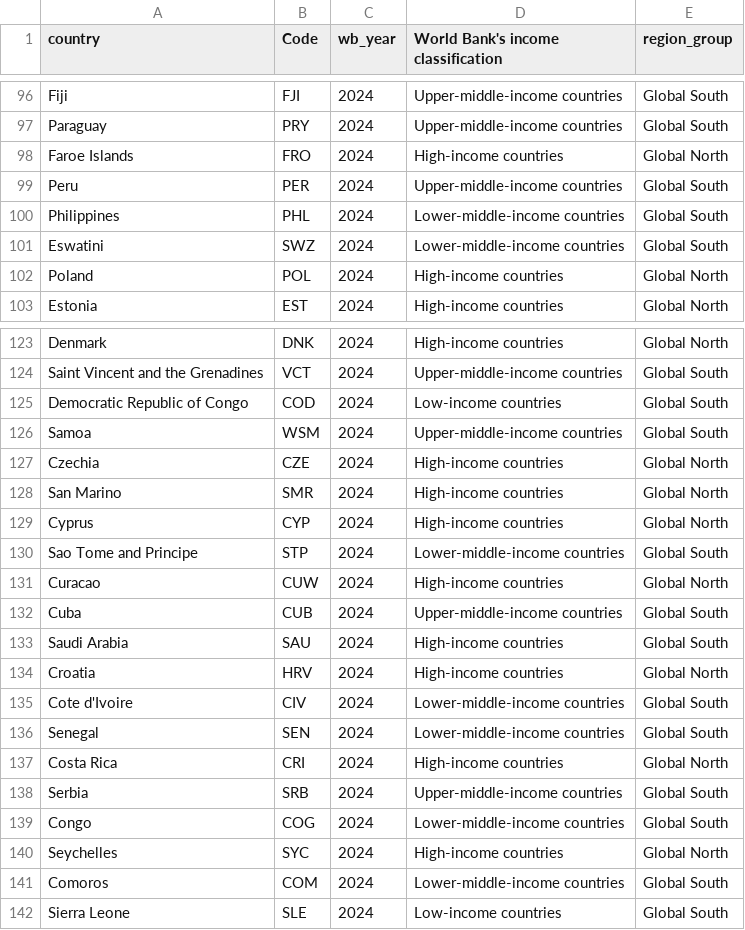
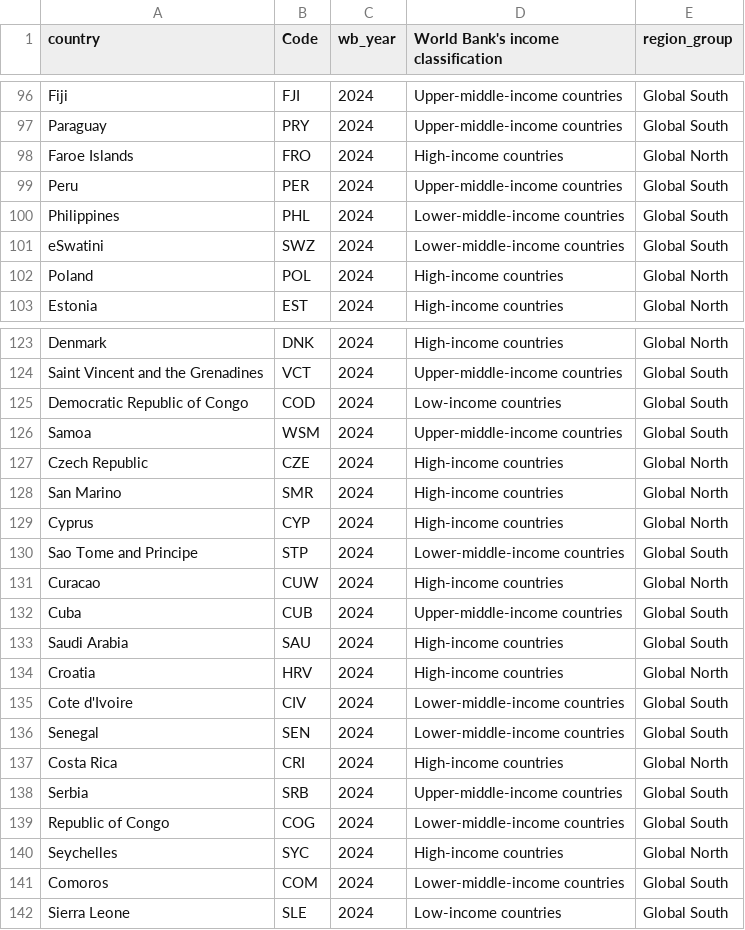
Before and after one commit to Harry9087655/ST115-group-project, a CSV file: data/worldbank_income_clean.csv, drawn as a sheet; only a part is shown, gaps mark what is left out.

Commit message:
Update worldbank_income_clean.csv

```diff
--- a/data/worldbank_income_clean.csv
+++ b/data/worldbank_income_clean.csv
@@ -100,3 +100,3 @@ Peru,PER,2024,Upper-middle-income countries,Global South
 Philippines,PHL,2024,Lower-middle-income countries,Global South
-Eswatini,SWZ,2024,Lower-middle-income countries,Global South
+eSwatini,SWZ,2024,Lower-middle-income countries,Global South
 Poland,POL,2024,High-income countries,Global North
@@ -126,3 +126,3 @@ Democratic Republic of Congo,COD,2024,Low-income countries,Global South
 Samoa,WSM,2024,Upper-middle-income countries,Global South
-Czechia,CZE,2024,High-income countries,Global North
+Czech Republic,CZE,2024,High-income countries,Global North
 San Marino,SMR,2024,High-income countries,Global North
@@ -138,3 +138,3 @@ Costa Rica,CRI,2024,High-income countries,Global North
 Serbia,SRB,2024,Upper-middle-income countries,Global South
-Congo,COG,2024,Lower-middle-income countries,Global South
+Republic of Congo,COG,2024,Lower-middle-income countries,Global South
 Seychelles,SYC,2024,High-income countries,Global North
```
